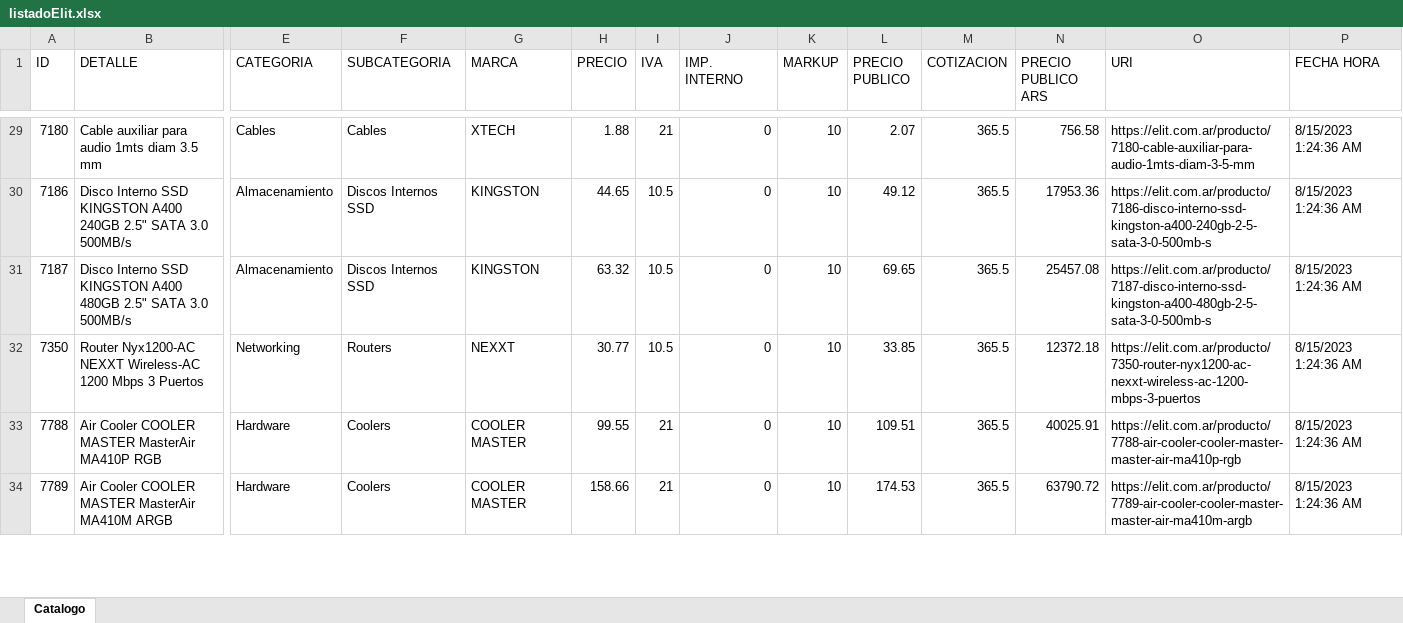
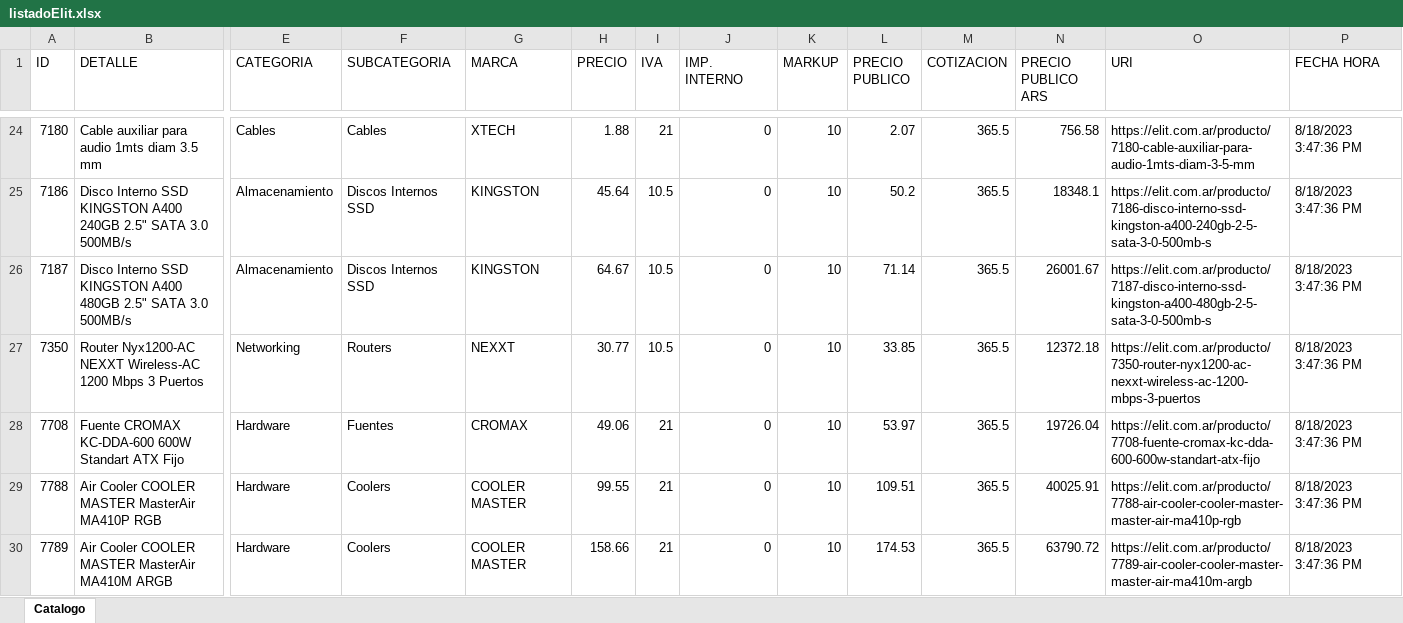
Before and after one commit to Mariano-RA/Repo-Python-DB-DottAPI, an Excel workbook: nuevosScripts/Elit/Listado/listadoElit.xlsx, sheet Catalogo, drawn as a sheet; only a part is shown, gaps mark what is left out; values as stored, in another font and other column widths than the file's, no borders; addresses are those after the commit; rows hold the shown columns only; the diff covers the shown part only; the diff names each change by its address in the sheet, - before the commit and + after, or states it on an @@ line.

```diff
--- a/nuevosScripts/Elit/Listado/listadoElit.xlsx (sheet Catalogo)
+++ b/nuevosScripts/Elit/Listado/listadoElit.xlsx (sheet Catalogo)
-P24:P27 (FECHA HORA): 8/15/2023 1:24:36 AM
+P24:P27 (FECHA HORA): 8/18/2023 3:47:36 PM
-H25 (PRECIO): 44.65
+H25 (PRECIO): 45.64
-L25 (PRECIO PUBLICO): 49.12
+L25 (PRECIO PUBLICO): 50.2
-N25 (PRECIO PUBLICO ARS): 17953.36
+N25 (PRECIO PUBLICO ARS): 18348.1
-H26 (PRECIO): 63.32
+H26 (PRECIO): 64.67
-L26 (PRECIO PUBLICO): 69.65
+L26 (PRECIO PUBLICO): 71.14
-N26 (PRECIO PUBLICO ARS): 25457.08
+N26 (PRECIO PUBLICO ARS): 26001.67
+row 28: 7708 | Fuente CROMAX KC-DDA-600 600W Standart ATX Fijo | Hardware | Fuentes | CROMAX | 49.06 | 21 | 0 | 10 | 53.97 | 365.5 | 19726.04 | https://elit.com.ar/producto/7708-fuente-cromax-kc-dda-600-600w-standart-atx-fijo | 8/18/2023 3:47:36 PM
-P29:P30 (FECHA HORA): 8/15/2023 1:24:36 AM
+P29:P30 (FECHA HORA): 8/18/2023 3:47:36 PM
```
Also changed, not shown: 5 added rows, 13 removed rows and 270 edited cells elsewhere in this sheet, nuevosScripts/Eik/Listado/listadoEik.xlsx, nuevosScripts/Hdc/Listado/listadoHdc.xlsx, 17 other files.
